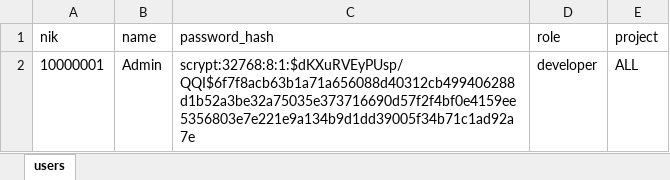
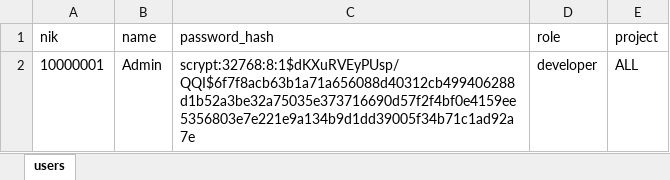
Before and after one commit to hardi1xxx/PT3Bot, an Excel workbook: users.xlsx, sheet users, drawn as a sheet; values as stored, in another font and other column widths than the file's, no borders; the diff names each change by its address in the sheet, - before the commit and + after, or states it on an @@ line.

Commit message:
change user

```diff
--- a/users.xlsx (sheet users)
+++ b/users.xlsx (sheet users)
-C2 (password_hash): scrypt:32768:8:1:$dKXuRVEyPUsp/QQI$6f7f8acb63b1a71a656088d40312cb499406288d1b52a3be32a75035e373716690d57f2f4bf0e4159ee5356803e7e221e9a134b9d1dd39005f34b71c1ad92a7e
+C2 (password_hash): scrypt:32768:8:1$dKXuRVEyPUsp/QQI$6f7f8acb63b1a71a656088d40312cb499406288d1b52a3be32a75035e373716690d57f2f4bf0e4159ee5356803e7e221e9a134b9d1dd39005f34b71c1ad92a7e
```
Also changed, not shown: 1 other file.
